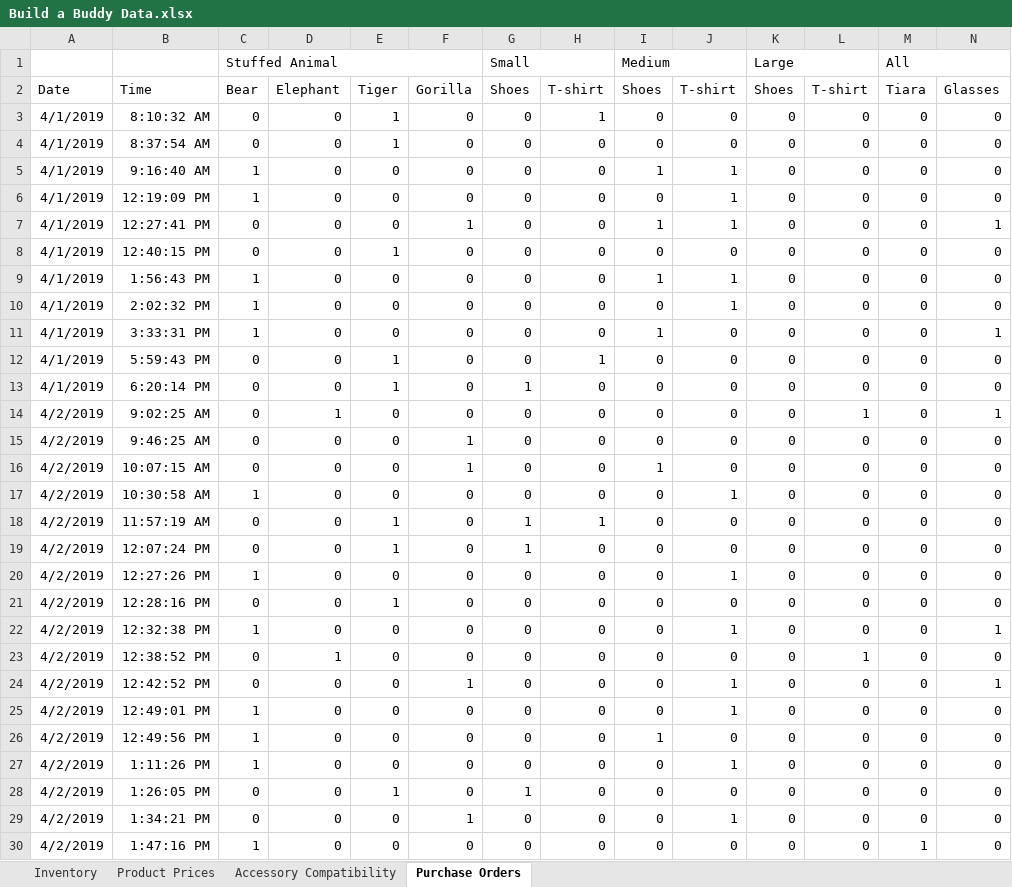
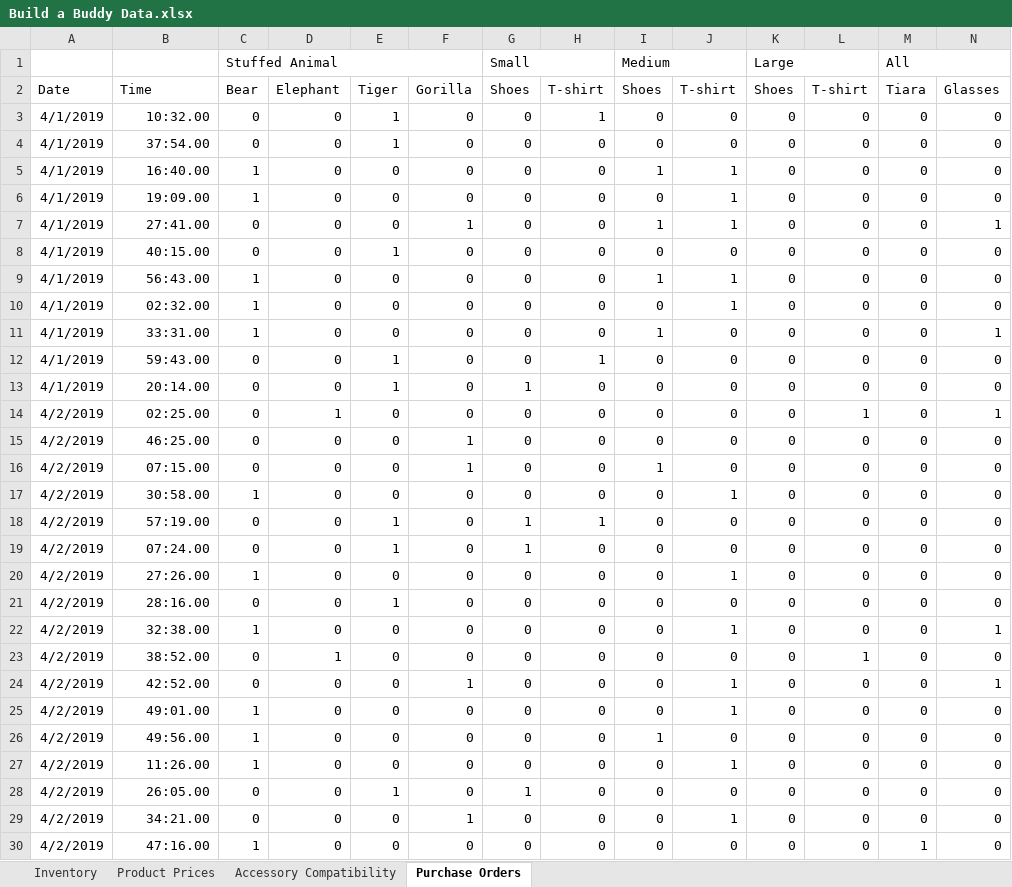
Before and after one commit to porschia/build_a_buddy_assessment, an Excel workbook: data/Build a Buddy Data.xlsx, sheet Purchase Orders, drawn as a sheet; only a part is shown; values as stored, in another font and other column widths than the file's, no borders; the diff covers the shown part only; the diff names each change by its address in the sheet, - before the commit and + after, or states it on an @@ line.

```diff
--- a/data/Build a Buddy Data.xlsx (sheet Purchase Orders)
+++ b/data/Build a Buddy Data.xlsx (sheet Purchase Orders)
-B3: 8:10:32 AM
+B3: 10:32.00
-B4: 8:37:54 AM
+B4: 37:54.00
-B5: 9:16:40 AM
+B5: 16:40.00
-B6: 12:19:09 PM
+B6: 19:09.00
-B7: 12:27:41 PM
+B7: 27:41.00
-B8: 12:40:15 PM
+B8: 40:15.00
-B9: 1:56:43 PM
+B9: 56:43.00
-B10: 2:02:32 PM
+B10: 02:32.00
-B11: 3:33:31 PM
+B11: 33:31.00
-B12: 5:59:43 PM
+B12: 59:43.00
-B13: 6:20:14 PM
+B13: 20:14.00
-B14: 9:02:25 AM
+B14: 02:25.00
-B15: 9:46:25 AM
+B15: 46:25.00
-B16: 10:07:15 AM
+B16: 07:15.00
-B17: 10:30:58 AM
+B17: 30:58.00
-B18: 11:57:19 AM
+B18: 57:19.00
-B19: 12:07:24 PM
+B19: 07:24.00
-B20: 12:27:26 PM
+B20: 27:26.00
-B21: 12:28:16 PM
+B21: 28:16.00
-B22: 12:32:38 PM
+B22: 32:38.00
-B23: 12:38:52 PM
+B23: 38:52.00
-B24: 12:42:52 PM
+B24: 42:52.00
-B25: 12:49:01 PM
+B25: 49:01.00
-B26: 12:49:56 PM
+B26: 49:56.00
-B27: 1:11:26 PM
+B27: 11:26.00
-B28: 1:26:05 PM
+B28: 26:05.00
-B29: 1:34:21 PM
+B29: 34:21.00
-B30: 1:47:16 PM
+B30: 47:16.00
```
Also changed, not shown: 764 edited cells elsewhere in this sheet, 2 other files.
